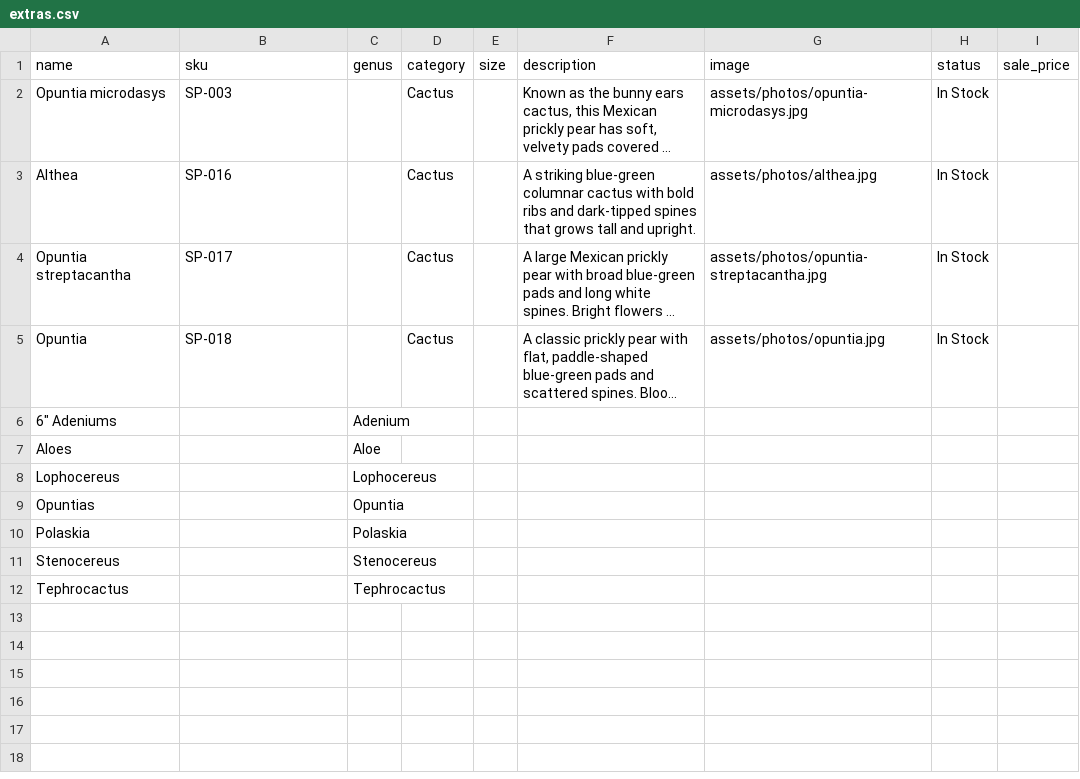
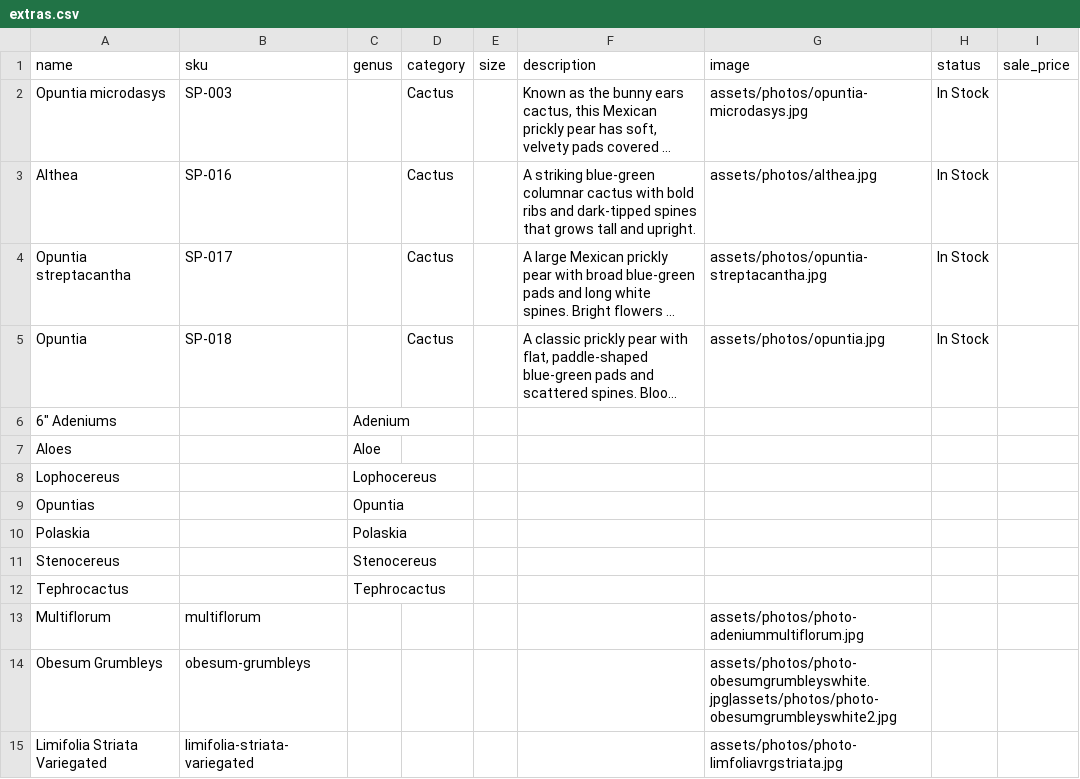
Before and after one commit to rumerlaw/sp-web, a CSV file: data/extras.csv, drawn as a sheet; long unchanged cells end in …; the diff names each change by its address in the sheet, - before the commit and + after, or states it on an @@ line.

```diff
--- a/data/extras.csv
+++ b/data/extras.csv
+row 13: Multiflorum | multiflorum |  |  |  |  | assets/photos/photo-adeniummultiflorum.jpg
+row 14: Obesum Grumbleys | obesum-grumbleys |  |  |  |  | assets/photos/photo-obesumgrumbleyswhite.jpg|assets/photos/photo-obesumgrumbleyswhite2.jpg
+row 15: Limifolia Striata Variegated | limifolia-striata-variegated |  |  |  |  | assets/photos/photo-limfoliavrgstriata.jpg
```
